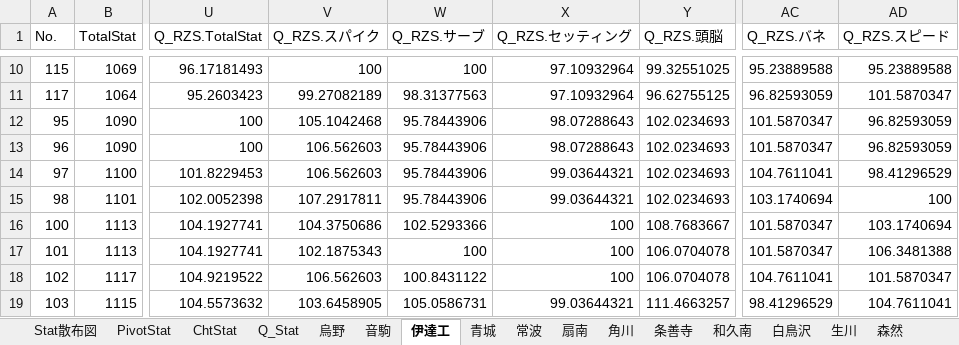
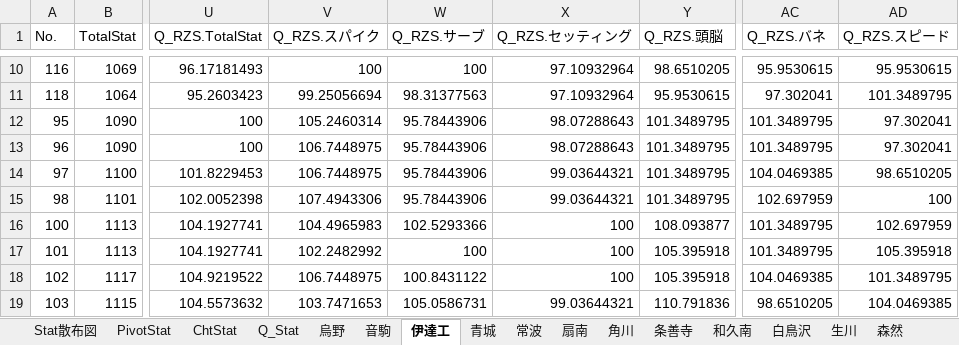
Before and after one commit to GentlemensLotus/haikyuu_haidream_public, an Excel workbook: PlayersParams/ハイドリキャラ能力一覧Annex.xlsx, sheet 伊達工, drawn as a sheet; only a part is shown, gaps mark what is left out; values as stored, in another font and other column widths than the file's, no borders; table styles not drawn; the diff covers the shown part only; the diff names each change by its address in the sheet, - before the commit and + after, or states it on an @@ line.

```diff
--- a/PlayersParams/ハイドリキャラ能力一覧Annex.xlsx (sheet 伊達工)
+++ b/PlayersParams/ハイドリキャラ能力一覧Annex.xlsx (sheet 伊達工)
-A10 (No.): 115
+A10 (No.): 116
-Y10 (Q_RZS.頭脳): 99.32551025
+Y10 (Q_RZS.頭脳): 98.6510205
-AC10 (Q_RZS.バネ): 95.23889588
+AC10 (Q_RZS.バネ): 95.9530615
-AD10 (Q_RZS.スピード): 95.23889588
+AD10 (Q_RZS.スピード): 95.9530615
-A11 (No.): 117
+A11 (No.): 118
-V11 (Q_RZS.スパイク): 99.27082189
+V11 (Q_RZS.スパイク): 99.25056694
-Y11 (Q_RZS.頭脳): 96.62755125
+Y11 (Q_RZS.頭脳): 95.9530615
-AC11 (Q_RZS.バネ): 96.82593059
+AC11 (Q_RZS.バネ): 97.302041
-AD11 (Q_RZS.スピード): 101.5870347
+AD11 (Q_RZS.スピード): 101.3489795
-V12 (Q_RZS.スパイク): 105.1042468
+V12 (Q_RZS.スパイク): 105.2460314
-Y12:Y15 (Q_RZS.頭脳): 102.0234693
+Y12:Y15 (Q_RZS.頭脳): 101.3489795
-AC12:AC13 (Q_RZS.バネ): 101.5870347
+AC12:AC13 (Q_RZS.バネ): 101.3489795
-AD12:AD13 (Q_RZS.スピード): 96.82593059
+AD12:AD13 (Q_RZS.スピード): 97.302041
-V13:V14 (Q_RZS.スパイク): 106.562603
+V13:V14 (Q_RZS.スパイク): 106.7448975
-AC14 (Q_RZS.バネ): 104.7611041
+AC14 (Q_RZS.バネ): 104.0469385
-AD14 (Q_RZS.スピード): 98.41296529
+AD14 (Q_RZS.スピード): 98.6510205
-V15 (Q_RZS.スパイク): 107.2917811
+V15 (Q_RZS.スパイク): 107.4943306
-AC15 (Q_RZS.バネ): 103.1740694
+AC15 (Q_RZS.バネ): 102.697959
-V16 (Q_RZS.スパイク): 104.3750686
+V16 (Q_RZS.スパイク): 104.4965983
-Y16 (Q_RZS.頭脳): 108.7683667
+Y16 (Q_RZS.頭脳): 108.093877
-AC16:AC17 (Q_RZS.バネ): 101.5870347
+AC16:AC17 (Q_RZS.バネ): 101.3489795
-AD16 (Q_RZS.スピード): 103.1740694
+AD16 (Q_RZS.スピード): 102.697959
-V17 (Q_RZS.スパイク): 102.1875343
+V17 (Q_RZS.スパイク): 102.2482992
-Y17:Y18 (Q_RZS.頭脳): 106.0704078
+Y17:Y18 (Q_RZS.頭脳): 105.395918
-AD17 (Q_RZS.スピード): 106.3481388
+AD17 (Q_RZS.スピード): 105.395918
-V18 (Q_RZS.スパイク): 106.562603
+V18 (Q_RZS.スパイク): 106.7448975
-AC18 (Q_RZS.バネ): 104.7611041
+AC18 (Q_RZS.バネ): 104.0469385
-AD18 (Q_RZS.スピード): 101.5870347
+AD18 (Q_RZS.スピード): 101.3489795
-V19 (Q_RZS.スパイク): 103.6458905
+V19 (Q_RZS.スパイク): 103.7471653
-Y19 (Q_RZS.頭脳): 111.4663257
+Y19 (Q_RZS.頭脳): 110.791836
-AC19 (Q_RZS.バネ): 98.41296529
+AC19 (Q_RZS.バネ): 98.6510205
-AD19 (Q_RZS.スピード): 104.7611041
+AD19 (Q_RZS.スピード): 104.0469385
```
Also changed, not shown: 1 added row and 63 edited cells elsewhere in this sheet, sheet Q_Stat, sheet 服装順, charts or pictures, 1 other file.
